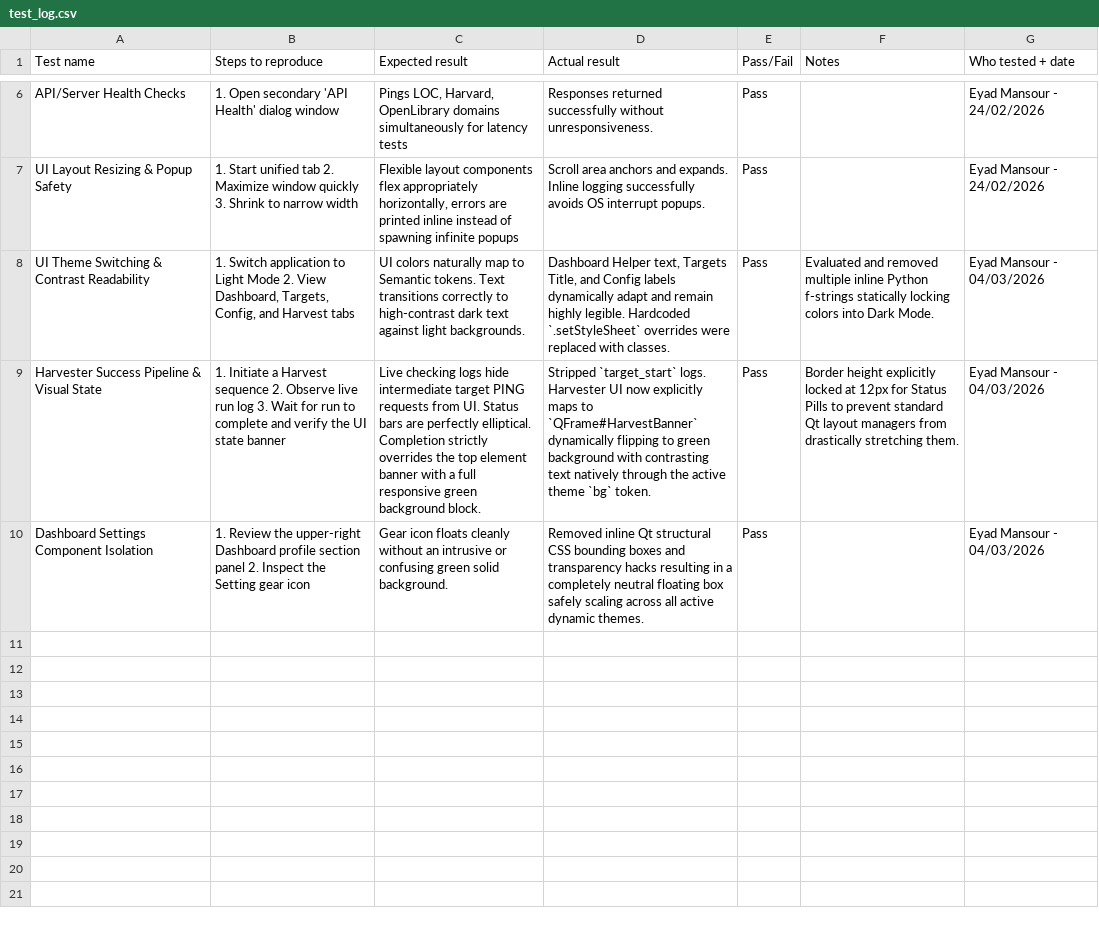
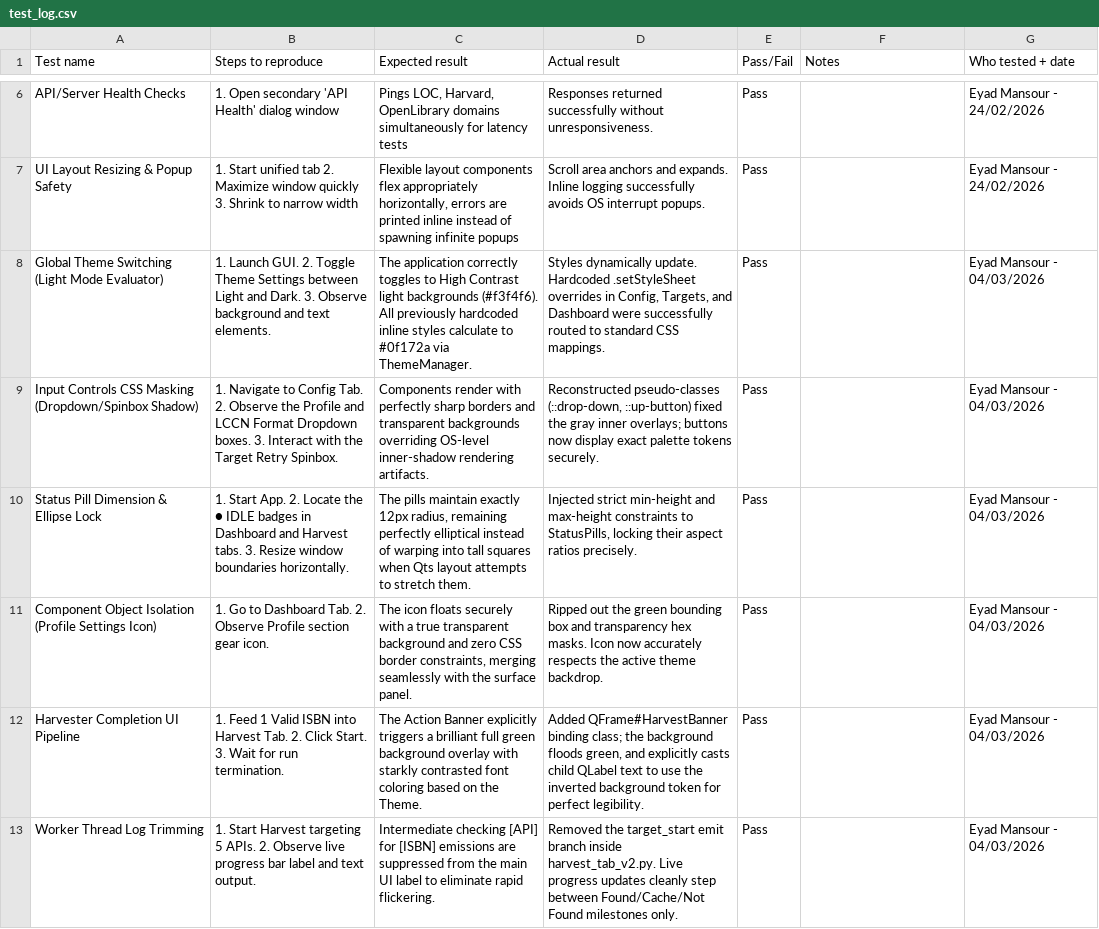
Before and after one commit to HashemBader/LCCN-Harvester-Project, a CSV file: docs/testing/test_log.csv, drawn as a sheet; only a part is shown, gaps mark what is left out; removed rows and columns are numbered as before the commit, all else as after; the diff names each change by its address in the sheet, - before the commit and + after, or states it on an @@ line.

Commit message:
docs: strictly formulate 6 granular UI test cases into test log

```diff
--- a/docs/testing/test_log.csv
+++ b/docs/testing/test_log.csv
-A8 (Test name): UI Theme Switching & Contrast Readability
+A8 (Test name): Global Theme Switching (Light Mode Evaluator)
-B8 (Steps to reproduce): 1. Switch application to Light Mode 2. View Dashboard, Targets, Config, and Harvest tabs
+B8 (Steps to reproduce): 1. Launch GUI. 2. Toggle Theme Settings between Light and Dark. 3. Observe background and text elements.
-C8 (Expected result): UI colors naturally map to Semantic tokens. Text transitions correctly to high-contrast dark text against light backgrounds.
+C8 (Expected result): The application correctly toggles to High Contrast light backgrounds (#f3f4f6). All previously hardcoded inline styles calculate to #0f172a via ThemeManager.
-D8 (Actual result): Dashboard Helper text, Targets Title, and Config labels dynamically adapt and remain highly legible. Hardcoded `.setStyleSheet` overrides were replaced with classes.
+D8 (Actual result): Styles dynamically update. Hardcoded .setStyleSheet overrides in Config, Targets, and Dashboard were successfully routed to standard CSS mappings.
-F8 (Notes): Evaluated and removed multiple inline Python f-strings statically locking colors into Dark Mode.
+F8 (Notes): (empty)
-row 9: Harvester Success Pipeline & Visual State | 1. Initiate a Harvest sequence 2. Observe live run log 3. Wait for run to complete and verify the UI state banner | Live checking logs hide intermediate target PING requests from UI. Status bars are perfectly elliptical. Completion strictly overrides the top element banner with a full responsive green background block. | Stripped `target_start` logs. Harvester UI now explicitly maps to `QFrame#HarvestBanner` dynamically flipping to green background with contrasting text natively through the active theme `bg` token. | Pass | Border height explicitly locked at 12px for Status Pills to prevent standard Qt layout managers from drastically stretching them. | Eyad Mansour - 04/03/2026
+row 9: Input Controls CSS Masking (Dropdown/Spinbox Shadow) | 1. Navigate to Config Tab. 2. Observe the Profile and LCCN Format Dropdown boxes. 3. Interact with the Target Retry Spinbox. | Components render with perfectly sharp borders and transparent backgrounds overriding OS-level inner-shadow rendering artifacts. | Reconstructed pseudo-classes (::drop-down, ::up-button) fixed the gray inner overlays; buttons now display exact palette tokens securely. | Pass |  | Eyad Mansour - 04/03/2026
+row 10: Status Pill Dimension & Ellipse Lock | 1. Start App. 2. Locate the ● IDLE badges in Dashboard and Harvest tabs. 3. Resize window boundaries horizontally. | The pills maintain exactly 12px radius, remaining perfectly elliptical instead of warping into tall squares when Qts layout attempts to stretch them. | Injected strict min-height and max-height constraints to StatusPills, locking their aspect ratios precisely. | Pass |  | Eyad Mansour - 04/03/2026
-A11 (Test name): Dashboard Settings Component Isolation
+A11 (Test name): Component Object Isolation (Profile Settings Icon)
-B11 (Steps to reproduce): 1. Review the upper-right Dashboard profile section panel 2. Inspect the Setting gear icon
+B11 (Steps to reproduce): 1. Go to Dashboard Tab. 2. Observe Profile section gear icon.
-C11 (Expected result): Gear icon floats cleanly without an intrusive or confusing green solid background.
+C11 (Expected result): The icon floats securely with a true transparent background and zero CSS border constraints, merging seamlessly with the surface panel.
-D11 (Actual result): Removed inline Qt structural CSS bounding boxes and transparency hacks resulting in a completely neutral floating box safely scaling across all active dynamic themes.
+D11 (Actual result): Ripped out the green bounding box and transparency hex masks. Icon now accurately respects the active theme backdrop.
+row 12: Harvester Completion UI Pipeline | 1. Feed 1 Valid ISBN into Harvest Tab. 2. Click Start. 3. Wait for run termination. | The Action Banner explicitly triggers a brilliant full green background overlay with starkly contrasted font coloring based on the Theme. | Added QFrame#HarvestBanner binding class; the background floods green, and explicitly casts child QLabel text to use the inverted background token for perfect legibility. | Pass |  | Eyad Mansour - 04/03/2026
+row 13: Worker Thread Log Trimming | 1. Start Harvest targeting 5 APIs. 2. Observe live progress bar label and text output. | Intermediate checking [API] for [ISBN] emissions are suppressed from the main UI label to eliminate rapid flickering. | Removed the target_start emit branch inside harvest_tab_v2.py. Live progress updates cleanly step between Found/Cache/Not Found milestones only. | Pass |  | Eyad Mansour - 04/03/2026
```
